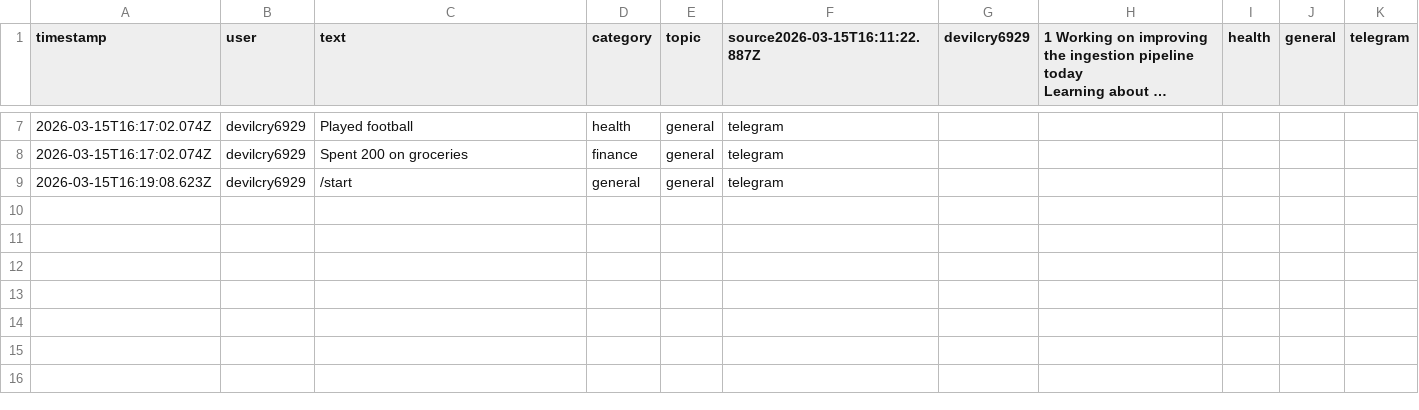
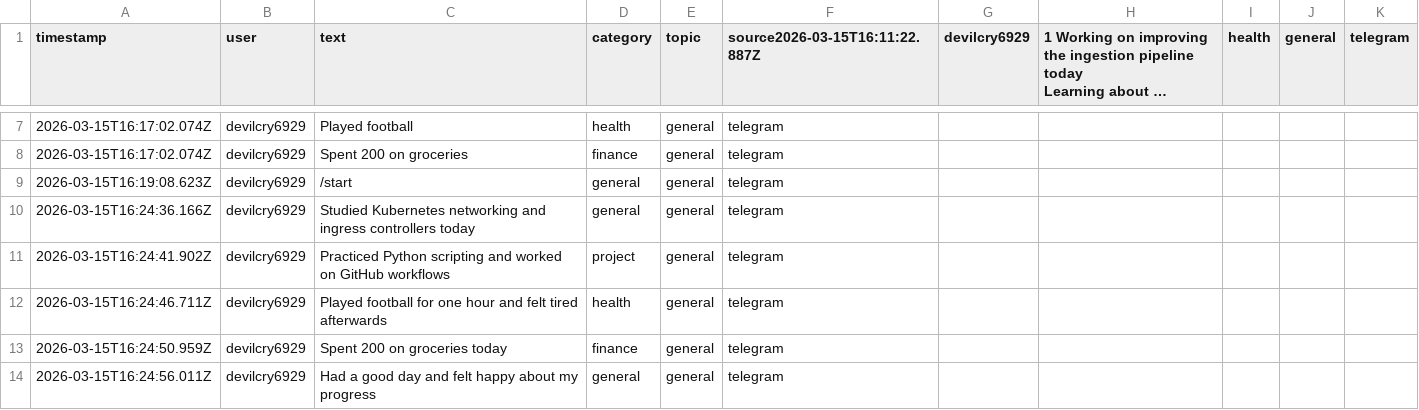
Before and after one commit to talpadeavi03/learning-bot, a CSV file: data/raw/events.csv, drawn as a sheet; only a part is shown, gaps mark what is left out; long unchanged cells end in …; the diff names each change by its address in the sheet, - before the commit and + after, or states it on an @@ line.

```diff
--- a/data/raw/events.csv
+++ b/data/raw/events.csv
+row 10: 2026-03-15T16:24:36.166Z | devilcry6929 | Studied Kubernetes networking and ingress controllers today | general | general | telegram
+row 11: 2026-03-15T16:24:41.902Z | devilcry6929 | Practiced Python scripting and worked on GitHub workflows | project | general | telegram
+row 12: 2026-03-15T16:24:46.711Z | devilcry6929 | Played football for one hour and felt tired afterwards | health | general | telegram
+row 13: 2026-03-15T16:24:50.959Z | devilcry6929 | Spent 200 on groceries today | finance | general | telegram
+row 14: 2026-03-15T16:24:56.011Z | devilcry6929 | Had a good day and felt happy about my progress | general | general | telegram
```
